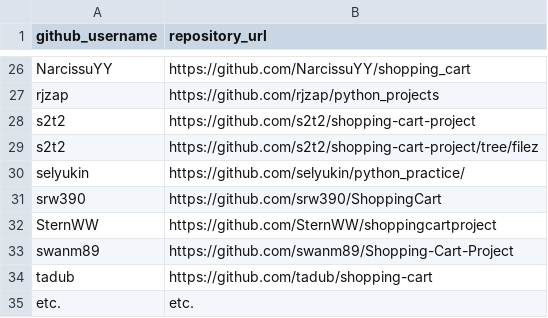
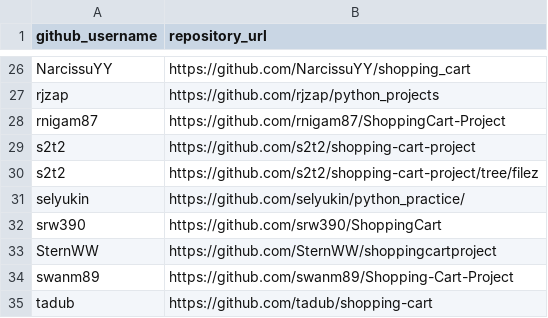
Before and after one commit to prof-rossetti/nyu-info-2335-201706, a CSV file: projects/shopping-cart/submissions.csv, drawn as a sheet; only a part is shown, gaps mark what is left out.

Commit message:
Update submissions.csv (#177)
* Update submissions.csv

* apply alpha order

* Update submissions.csv

```diff
--- a/projects/shopping-cart/submissions.csv
+++ b/projects/shopping-cart/submissions.csv
@@ -27,2 +27,3 @@ NarcissuYY, https://github.com/NarcissuYY/shopping_cart
 rjzap, https://github.com/rjzap/python_projects
+rnigam87, https://github.com/rnigam87/ShoppingCart-Project
 s2t2, https://github.com/s2t2/shopping-cart-project
@@ -34,2 +35 @@ swanm89, https://github.com/swanm89/Shopping-Cart-Project
 tadub, https://github.com/tadub/shopping-cart
-etc., etc.
```
